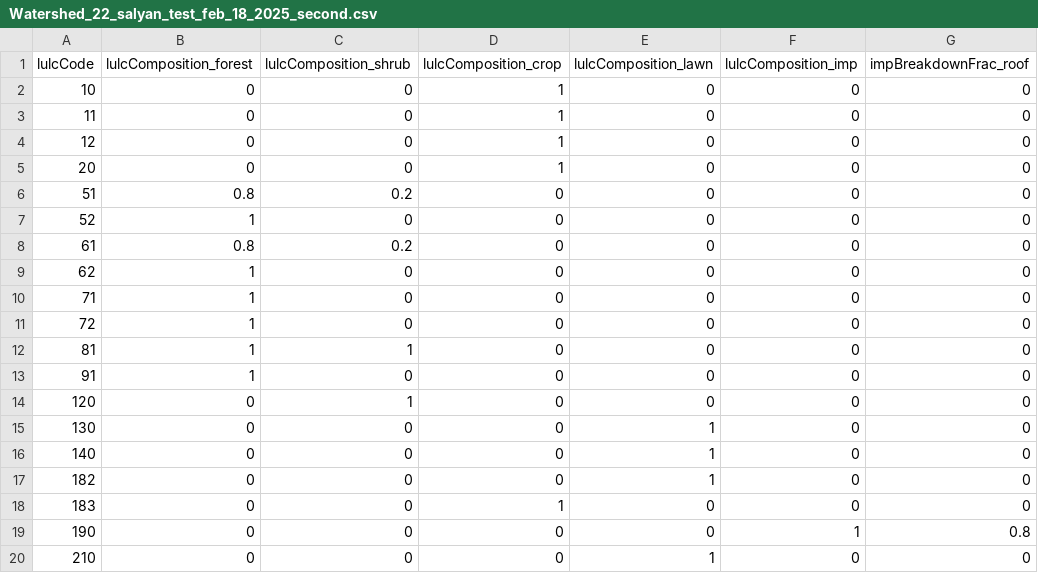
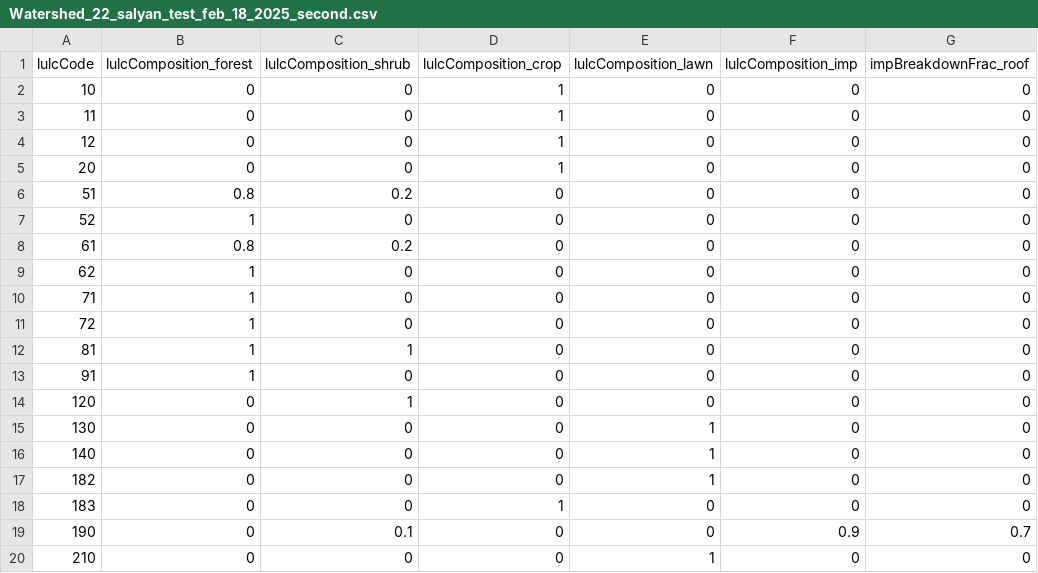
Before and after one commit to tejendra160/GIS2RHESSys, a CSV file: Watershed_22_salyan_test_feb_18_2025_second.csv, drawn as a sheet; only a part is shown; the diff names each change by its address in the sheet, - before the commit and + after, or states it on an @@ line.

Commit message:
Update Watershed_22_salyan_test_feb_18_2025_second.csv

```diff
--- a/Watershed_22_salyan_test_feb_18_2025_second.csv
+++ b/Watershed_22_salyan_test_feb_18_2025_second.csv
-C19 (lulcComposition_shrub): 0
+C19 (lulcComposition_shrub): 0.1
-F19 (lulcComposition_imp): 1
+F19 (lulcComposition_imp): 0.9
-G19 (impBreakdownFrac_roof): 0.8
+G19 (impBreakdownFrac_roof): 0.7
```
